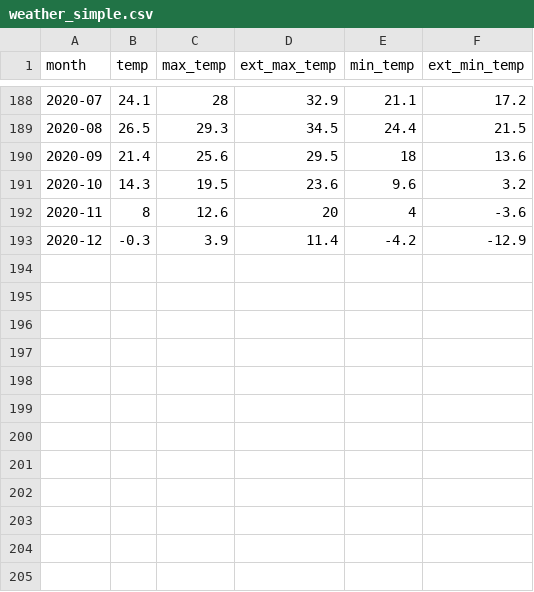
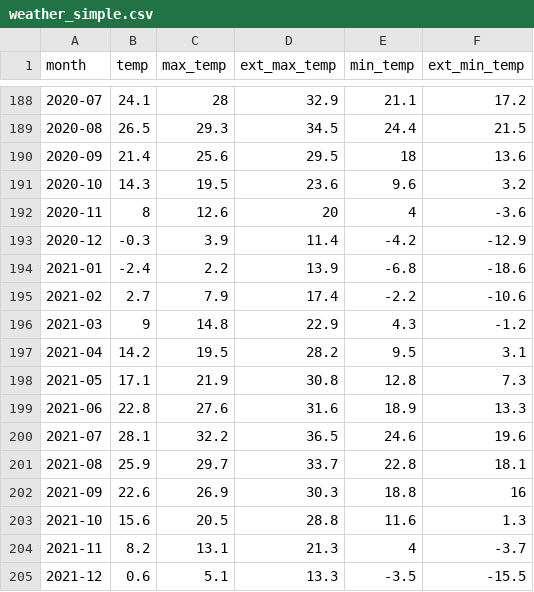
Before and after one commit to Jangrae/csv, a CSV file: weather_simple.csv, drawn as a sheet; only a part is shown, gaps mark what is left out; the diff names each change by its address in the sheet, - before the commit and + after, or states it on an @@ line.

Commit message:
Add files via upload

```diff
--- a/weather_simple.csv
+++ b/weather_simple.csv
+row 194: 2021-01 | -2.4 | 2.2 | 13.9 | -6.8 | -18.6
+row 195: 2021-02 | 2.7 | 7.9 | 17.4 | -2.2 | -10.6
+row 196: 2021-03 | 9 | 14.8 | 22.9 | 4.3 | -1.2
+row 197: 2021-04 | 14.2 | 19.5 | 28.2 | 9.5 | 3.1
+row 198: 2021-05 | 17.1 | 21.9 | 30.8 | 12.8 | 7.3
+row 199: 2021-06 | 22.8 | 27.6 | 31.6 | 18.9 | 13.3
+row 200: 2021-07 | 28.1 | 32.2 | 36.5 | 24.6 | 19.6
+row 201: 2021-08 | 25.9 | 29.7 | 33.7 | 22.8 | 18.1
+row 202: 2021-09 | 22.6 | 26.9 | 30.3 | 18.8 | 16
+row 203: 2021-10 | 15.6 | 20.5 | 28.8 | 11.6 | 1.3
+row 204: 2021-11 | 8.2 | 13.1 | 21.3 | 4 | -3.7
+row 205: 2021-12 | 0.6 | 5.1 | 13.3 | -3.5 | -15.5
```
